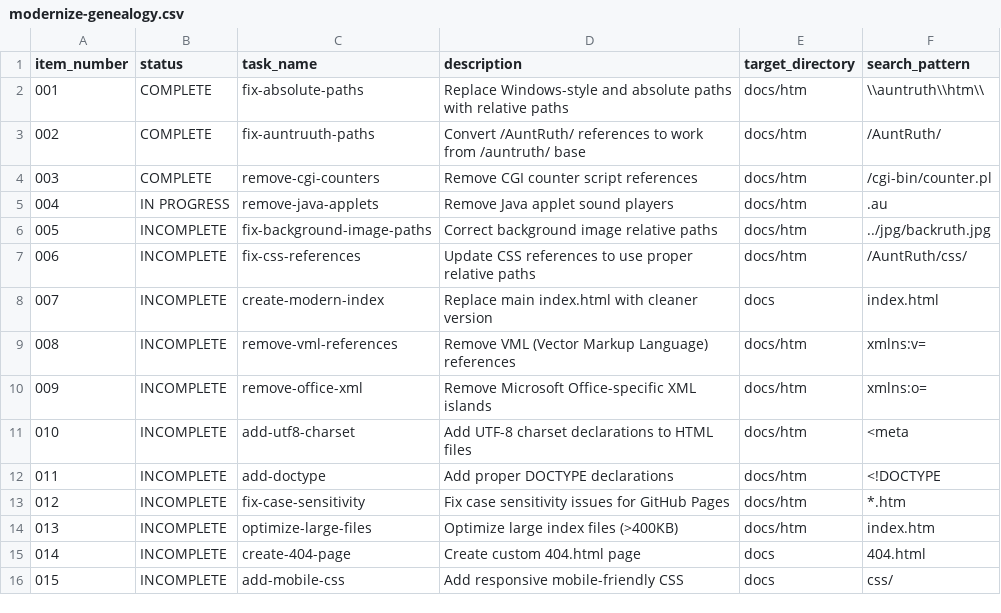
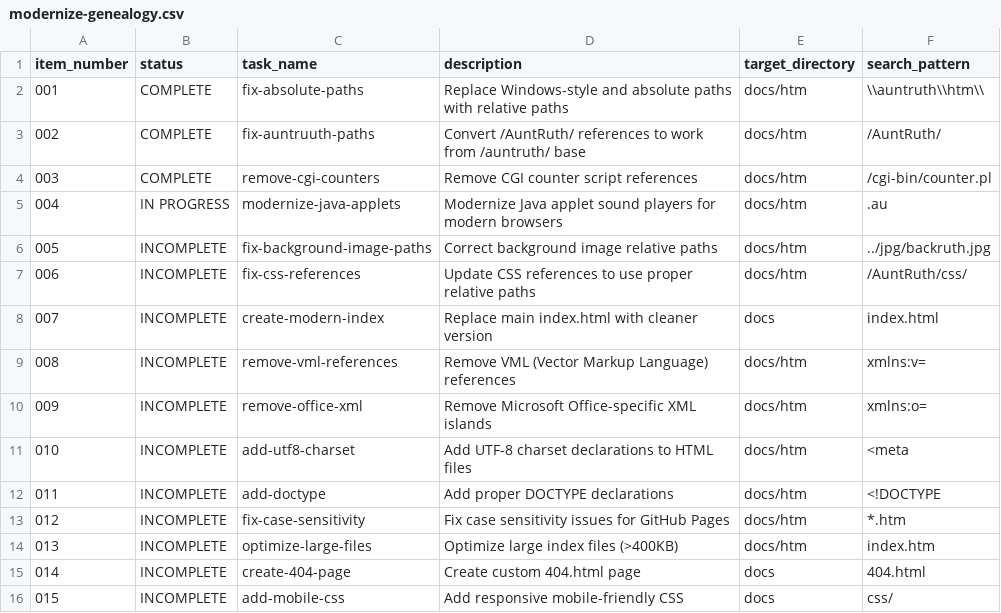
Before and after one commit to fil512/auntruth, a CSV file: PRPs/tracking/modernize-genealogy.csv, drawn as a sheet.

Commit message:
Update task 004: modernize Java applets instead of removing them
- Changed from remove-java-applets to modernize-java-applets
- Will replace Java applet sound players with HTML5 audio elements
- Preserve .au audio files for modern browser compatibility

```diff
--- a/PRPs/tracking/modernize-genealogy.csv
+++ b/PRPs/tracking/modernize-genealogy.csv
@@ -4,3 +4,3 @@ item_number,status,task_name,description,target_directory,search_pattern
 003,COMPLETE,remove-cgi-counters,Remove CGI counter script references,docs/htm,/cgi-bin/counter.pl
-004,IN PROGRESS,remove-java-applets,Remove Java applet sound players,docs/htm,.au
+004,IN PROGRESS,modernize-java-applets,Modernize Java applet sound players for modern browsers,docs/htm,.au
 005,INCOMPLETE,fix-background-image-paths,Correct background image relative paths,docs/htm,../jpg/backruth.jpg
```
Also changed, not shown: 1 other file.
